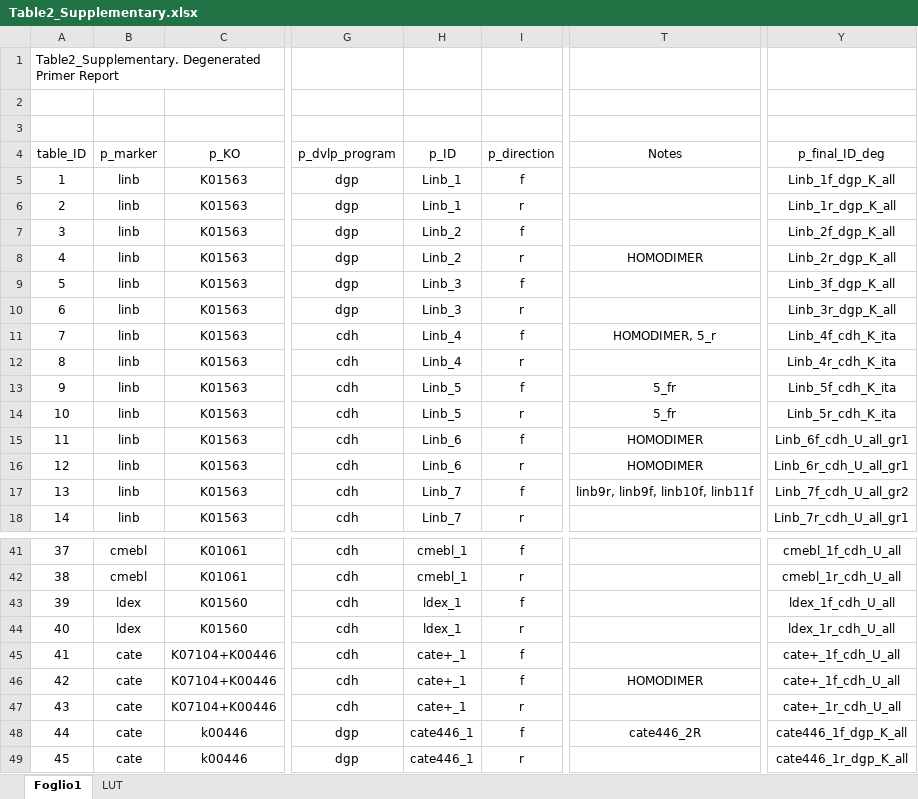
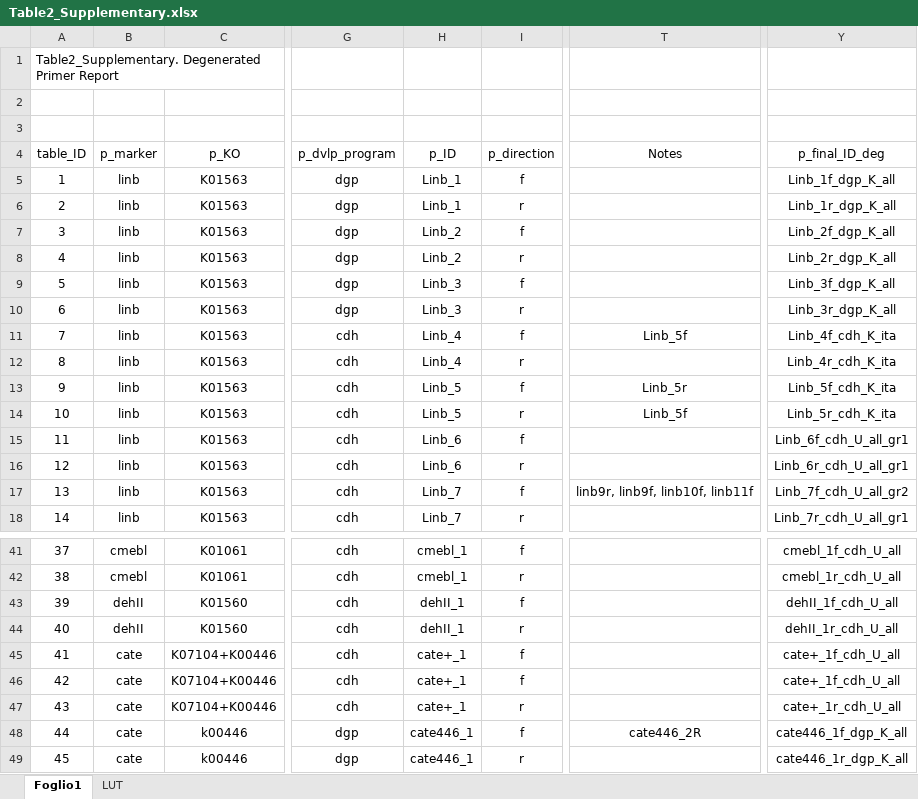
Before and after one commit to ggsemeraro7/thesis, an Excel workbook: Table2_Supplementary.xlsx, sheet Foglio1, drawn as a sheet; only a part is shown, gaps mark what is left out; values as stored, in another font and other column widths than the file's, no borders; the diff names each change by its address in the sheet, - before the commit and + after, or states it on an @@ line.

```diff
--- a/Table2_Supplementary.xlsx (sheet Foglio1)
+++ b/Table2_Supplementary.xlsx (sheet Foglio1)
-T8 (Notes): HOMODIMER
+T8 (Notes): (empty)
-T11 (Notes): HOMODIMER, 5_r
+T11 (Notes): Linb_5f
-T13 (Notes): 5_fr
+T13 (Notes): Linb_5r
-T14 (Notes): 5_fr
+T14 (Notes): Linb_5f
-T15:T16 (Notes): HOMODIMER
+T15:T16 (Notes): (empty)
-B43:B44 (p_marker): ldex
+B43:B44 (p_marker): dehII
-H43:H44 (p_ID): ldex_1
+H43:H44 (p_ID): dehII_1
-Y43 (p_final_ID_deg): ldex_1f_cdh_U_all
+Y43 (p_final_ID_deg): dehII_1f_cdh_U_all
-Y44 (p_final_ID_deg): ldex_1r_cdh_U_all
+Y44 (p_final_ID_deg): dehII_1r_cdh_U_all
-T46 (Notes): HOMODIMER
+T46 (Notes): (empty)
```
Also changed, not shown: Table1_Supplementary.xlsx, 12 other files.
